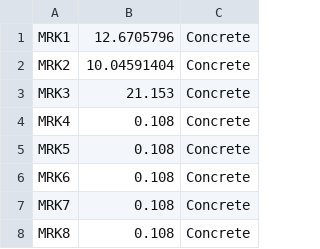
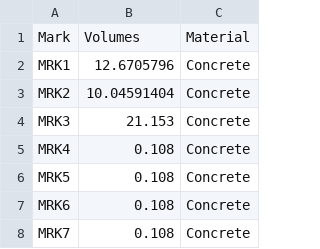
Before and after one commit to davewilsonxyz/data, a CSV file: volumesMaterials.csv, drawn as a sheet; only a part is shown; the shorter side is filled out with more unchanged rows; the diff names each change by its address in the sheet, - before the commit and + after, or states it on an @@ line.

```diff
--- a/volumesMaterials.csv
+++ b/volumesMaterials.csv
+row 1: Mark | Volumes | Material
```
